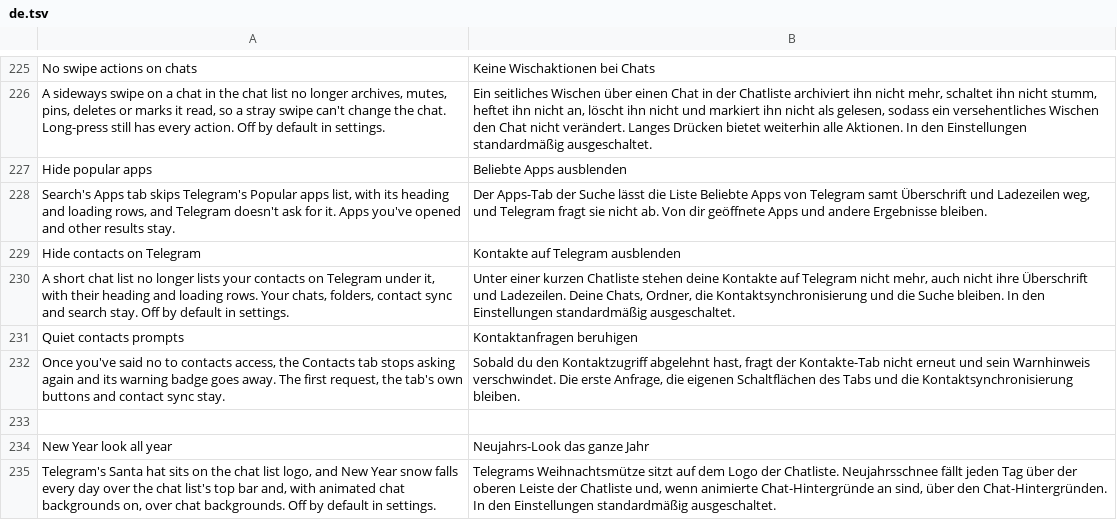
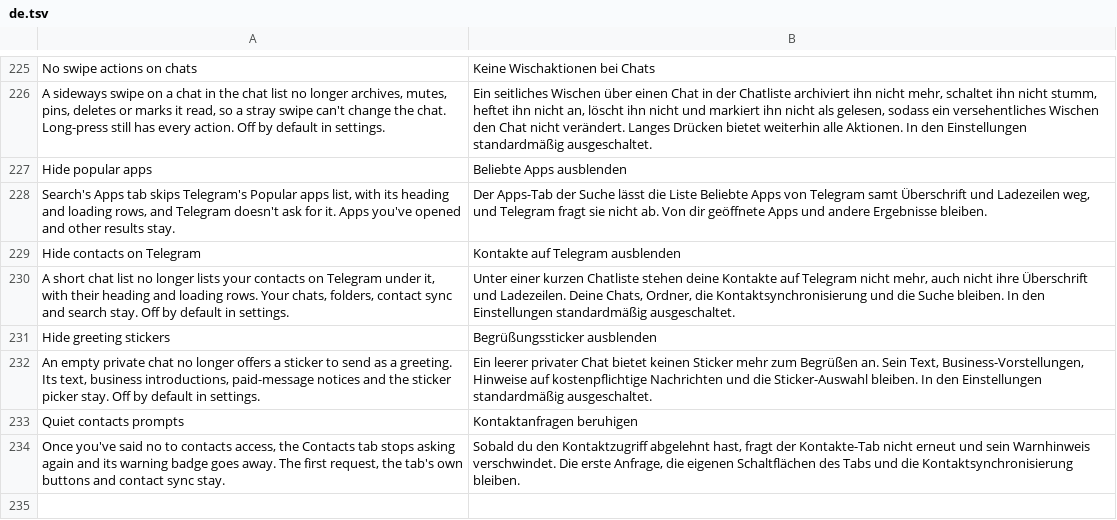
Before and after one commit to SysAdminDoc/HushTelegram, a TSV file: extensions/shared/library/src/main/l10n/de.tsv, drawn as a sheet; only a part is shown, gaps mark what is left out; the shorter side is filled out with more unchanged rows.

```diff
--- a/extensions/shared/library/src/main/l10n/de.tsv
+++ b/extensions/shared/library/src/main/l10n/de.tsv
@@ -230,2 +230,4 @@ Hide contacts on Telegram	Kontakte auf Telegram ausblenden
 A short chat list no longer lists your contacts on Telegram under it, with their heading and loading rows. Your chats, folders, contact sync and search stay. Off by default in settings.	Unter einer kurzen Chatliste stehen deine Kontakte auf Telegram nicht mehr, auch nicht ihre Überschrift und Ladezeilen. Deine Chats, Ordner, die Kontaktsynchronisierung und die Suche bleiben. In den Einstellungen standardmäßig ausgeschaltet.
+Hide greeting stickers	Begrüßungssticker ausblenden
+An empty private chat no longer offers a sticker to send as a greeting. Its text, business introductions, paid-message notices and the sticker picker stay. Off by default in settings.	Ein leerer privater Chat bietet keinen Sticker mehr zum Begrüßen an. Sein Text, Business-Vorstellungen, Hinweise auf kostenpflichtige Nachrichten und die Sticker-Auswahl bleiben. In den Einstellungen standardmäßig ausgeschaltet.
 Quiet contacts prompts	Kontaktanfragen beruhigen
```
Also changed, not shown: extensions/shared/library/src/main/l10n/es.tsv, extensions/shared/library/src/main/l10n/in.tsv, 26 other files.
